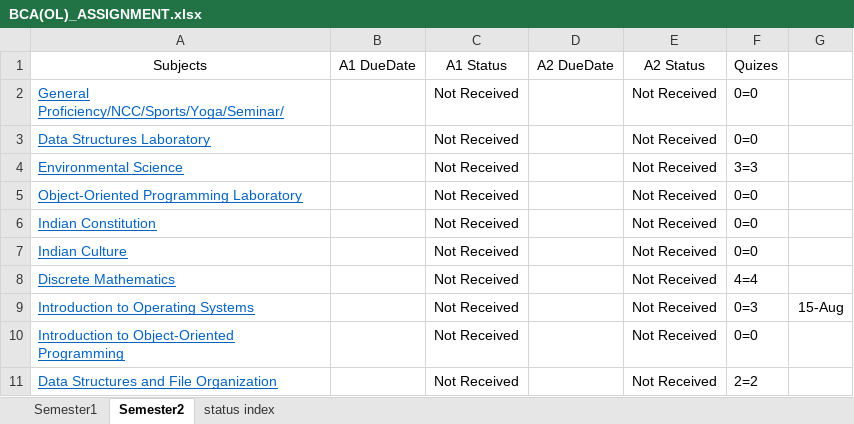
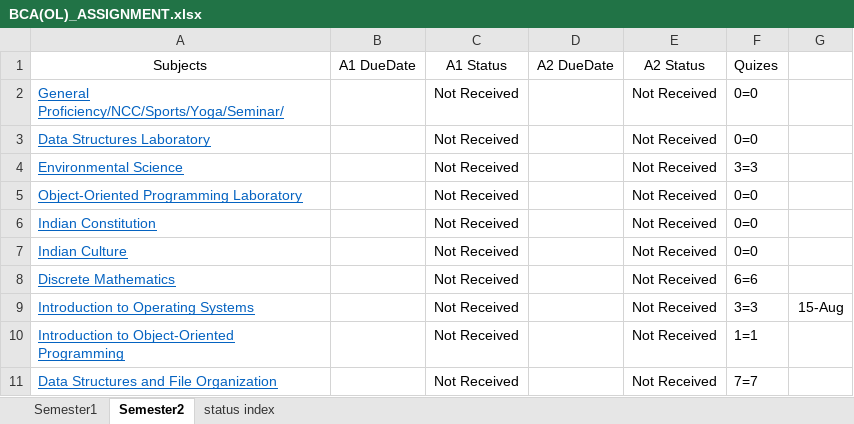
Before and after one commit to anjali-ka/BCAOL, an Excel workbook: BCA(OL)_ASSIGNMENT.xlsx, sheet Semester2, drawn as a sheet; values as stored, in another font and other column widths than the file's, no borders; the diff names each change by its address in the sheet, - before the commit and + after, or states it on an @@ line.

Commit message:
Update BCA(OL)_ASSIGNMENT.xlsx

```diff
--- a/BCA(OL)_ASSIGNMENT.xlsx (sheet Semester2)
+++ b/BCA(OL)_ASSIGNMENT.xlsx (sheet Semester2)
-F8: 4=4
+F8: 6=6
-F9: 0=3
+F9: 3=3
-F10: 0=0
+F10: 1=1
-F11: 2=2
+F11: 7=7
```
